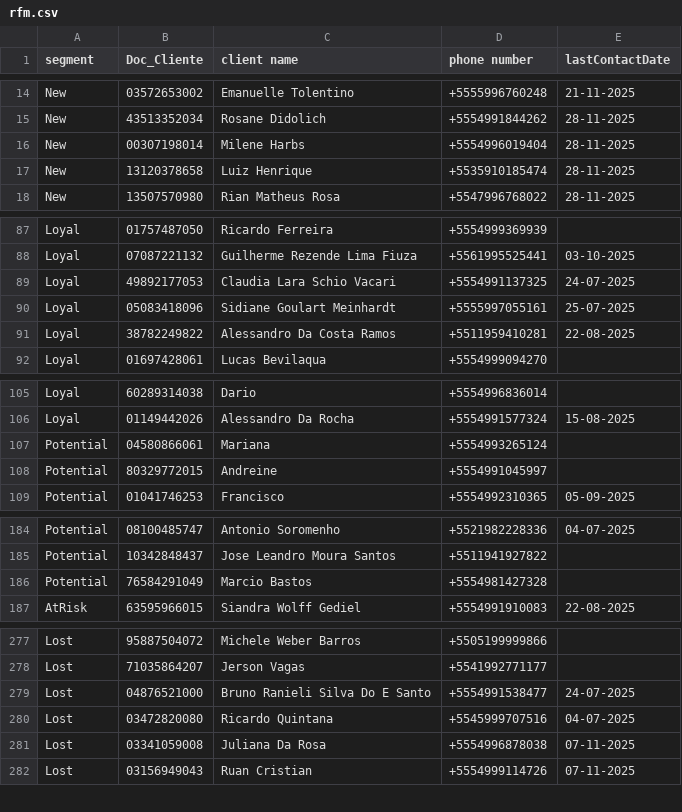
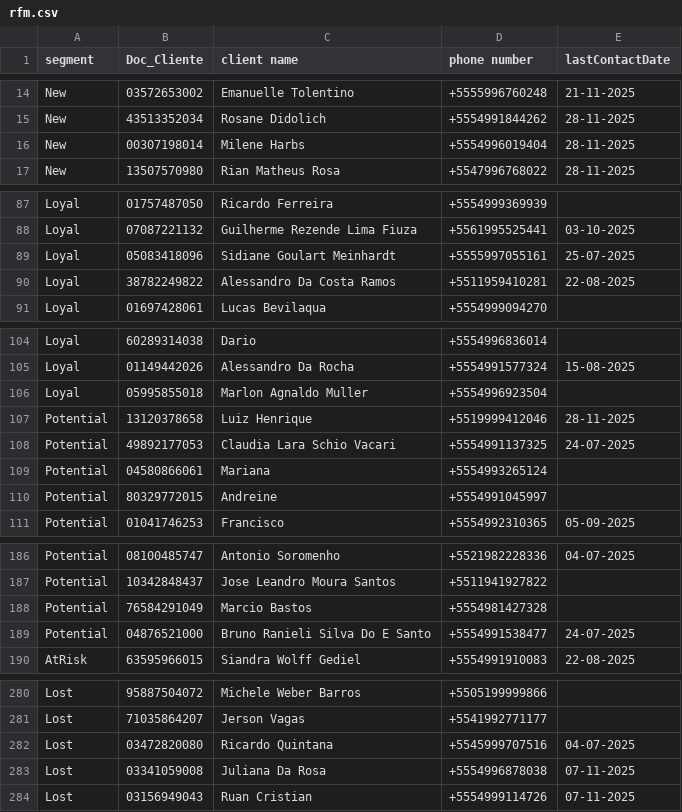
Before and after one commit to lucaslopezpuerta/LavpopBusinessIntelligence, a CSV file: data/rfm.csv, drawn as a sheet; only a part is shown, gaps mark what is left out; removed rows and columns are numbered as before the commit, all else as after; the diff covers the shown part only; the diff names each change by its address in the sheet, - before the commit and + after, or states it on an @@ line.

```diff
--- a/data/rfm.csv
+++ b/data/rfm.csv
-row 17: New | 13120378658 | Luiz Henrique | +5535910185474 | 28-11-2025
-row 89: Loyal | 49892177053 | Claudia Lara Schio Vacari | +5554991137325 | 24-07-2025
+row 106: Loyal | 05995855018 | Marlon Agnaldo Muller | +5554996923504
+row 107: Potential | 13120378658 | Luiz Henrique | +5519999412046 | 28-11-2025
+row 108: Potential | 49892177053 | Claudia Lara Schio Vacari | +5554991137325 | 24-07-2025
+row 189: Potential | 04876521000 | Bruno Ranieli Silva Do E Santo | +5554991538477 | 24-07-2025
-row 279: Lost | 04876521000 | Bruno Ranieli Silva Do E Santo | +5554991538477 | 24-07-2025
```
Also changed, not shown: 2 added rows and 1 removed row elsewhere in this file, data/customer.csv, public/data/customer.csv, 3 other files.
